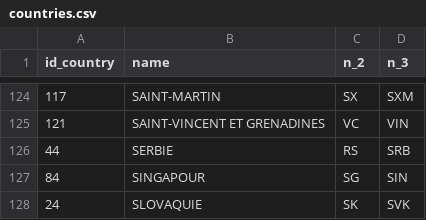
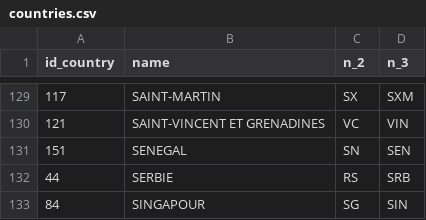
Before and after one commit to julienNiol/cycling-webapp, a CSV file: data/raw/countries.csv, drawn as a sheet; only a part is shown, gaps mark what is left out; the shorter side is filled out with more unchanged rows; the diff covers the shown part only.

```diff
--- a/data/raw/countries.csv
+++ b/data/raw/countries.csv
@@ -125,2 +130,3 @@
 121;SAINT-VINCENT ET GRENADINES;VC;VIN
+151;SENEGAL;SN;SEN
 44;SERBIE;RS;SRB
```
Also changed, not shown: 5 added rows elsewhere in this file, data/raw/editions.csv, data/raw/races.csv, 2 other files.
